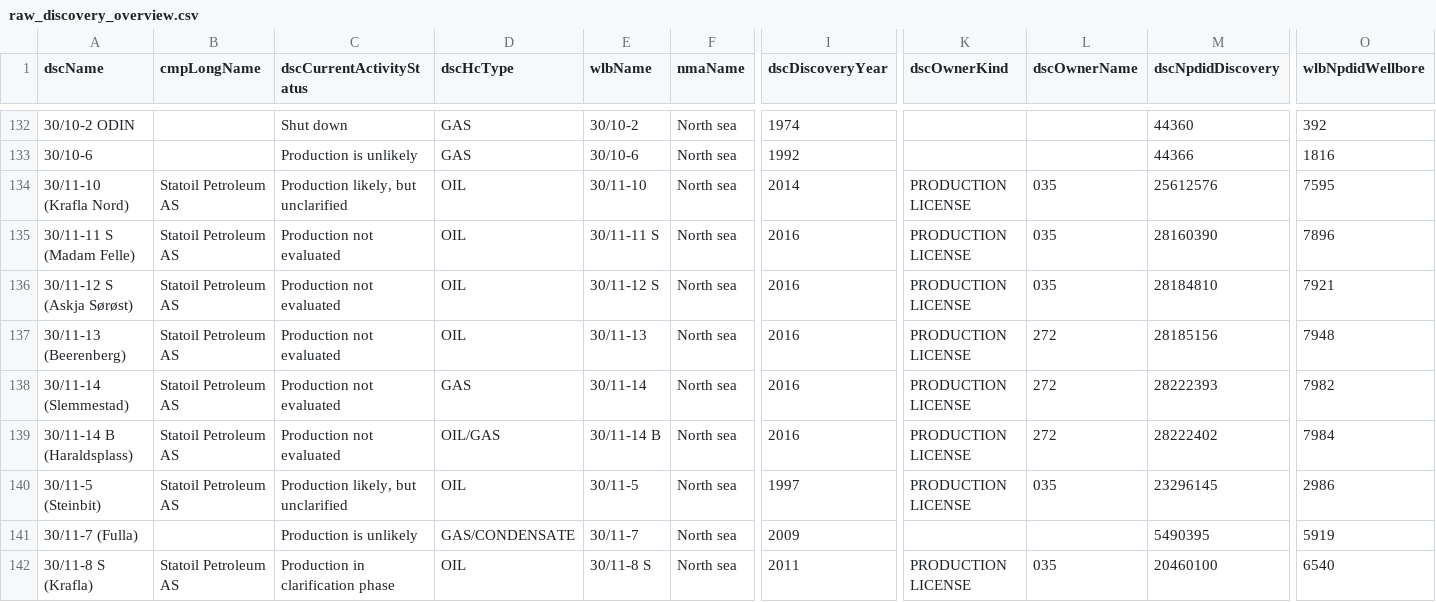
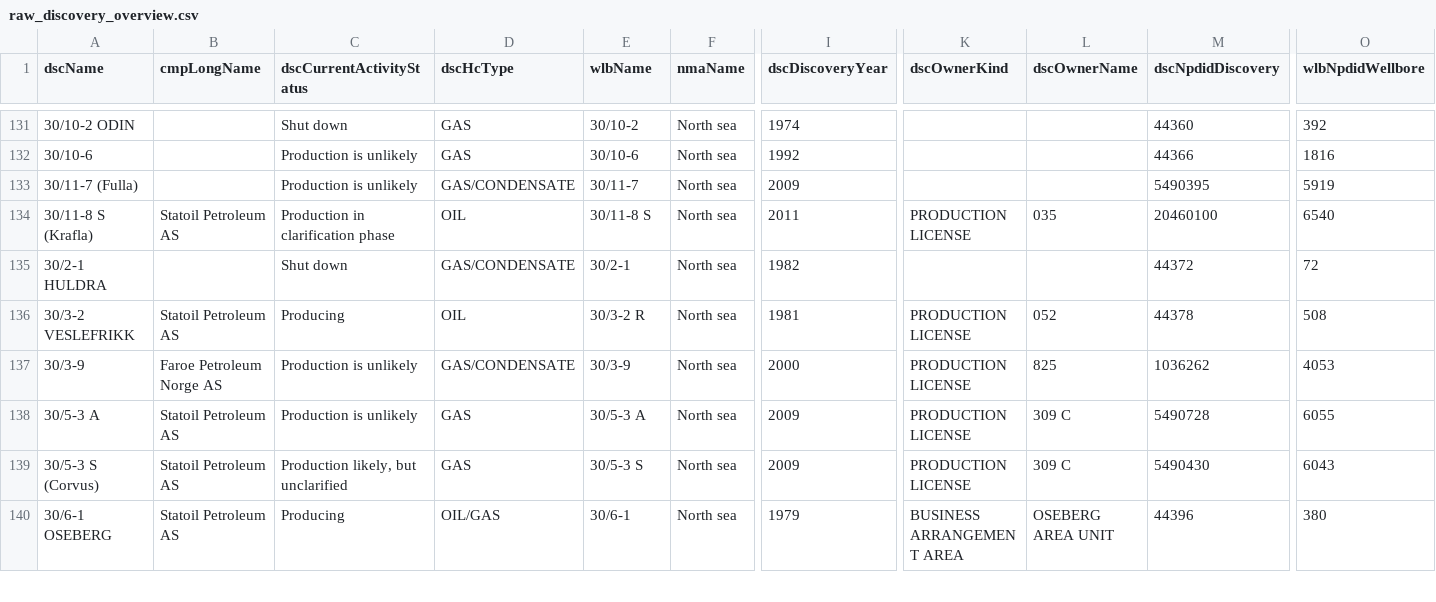
Before and after one commit to ivarref/ncs-overview, a CSV file: data/raw_discovery_overview.csv, drawn as a sheet; only a part is shown, gaps mark what is left out; the shorter side is filled out with more unchanged rows; rows hold the shown columns only; the diff covers the shown part only; the diff names each change by its address in the sheet, - before the commit and + after, or states it on an @@ line.

Commit message:
Update data and small fix screens generation

```diff
--- a/data/raw_discovery_overview.csv
+++ b/data/raw_discovery_overview.csv
-row 134: 30/11-10 (Krafla Nord) | Statoil Petroleum AS | Production likely, but unclarified | OIL | 30/11-10 | North sea | 2014 | PRODUCTION LICENSE | 035 | 25612576 | 7595
-row 135: 30/11-11 S (Madam Felle) | Statoil Petroleum AS | Production not evaluated | OIL | 30/11-11 S | North sea | 2016 | PRODUCTION LICENSE | 035 | 28160390 | 7896
-row 136: 30/11-12 S (Askja Sørøst) | Statoil Petroleum AS | Production not evaluated | OIL | 30/11-12 S | North sea | 2016 | PRODUCTION LICENSE | 035 | 28184810 | 7921
-row 137: 30/11-13 (Beerenberg) | Statoil Petroleum AS | Production not evaluated | OIL | 30/11-13 | North sea | 2016 | PRODUCTION LICENSE | 272 | 28185156 | 7948
-row 138: 30/11-14 (Slemmestad) | Statoil Petroleum AS | Production not evaluated | GAS | 30/11-14 | North sea | 2016 | PRODUCTION LICENSE | 272 | 28222393 | 7982
-row 139: 30/11-14 B (Haraldsplass) | Statoil Petroleum AS | Production not evaluated | OIL/GAS | 30/11-14 B | North sea | 2016 | PRODUCTION LICENSE | 272 | 28222402 | 7984
-row 140: 30/11-5 (Steinbit) | Statoil Petroleum AS | Production likely, but unclarified | OIL | 30/11-5 | North sea | 1997 | PRODUCTION LICENSE | 035 | 23296145 | 2986
```
Also changed, not shown: 7 removed rows elsewhere in this file, 4 other files.
